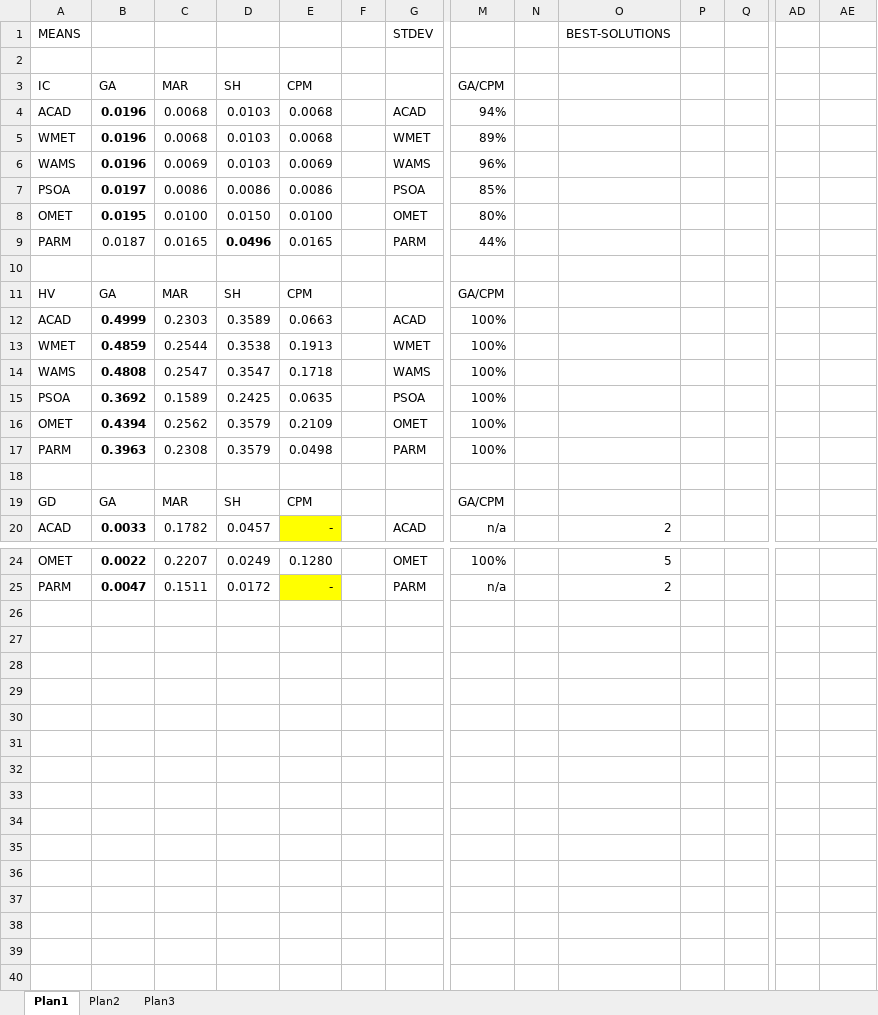
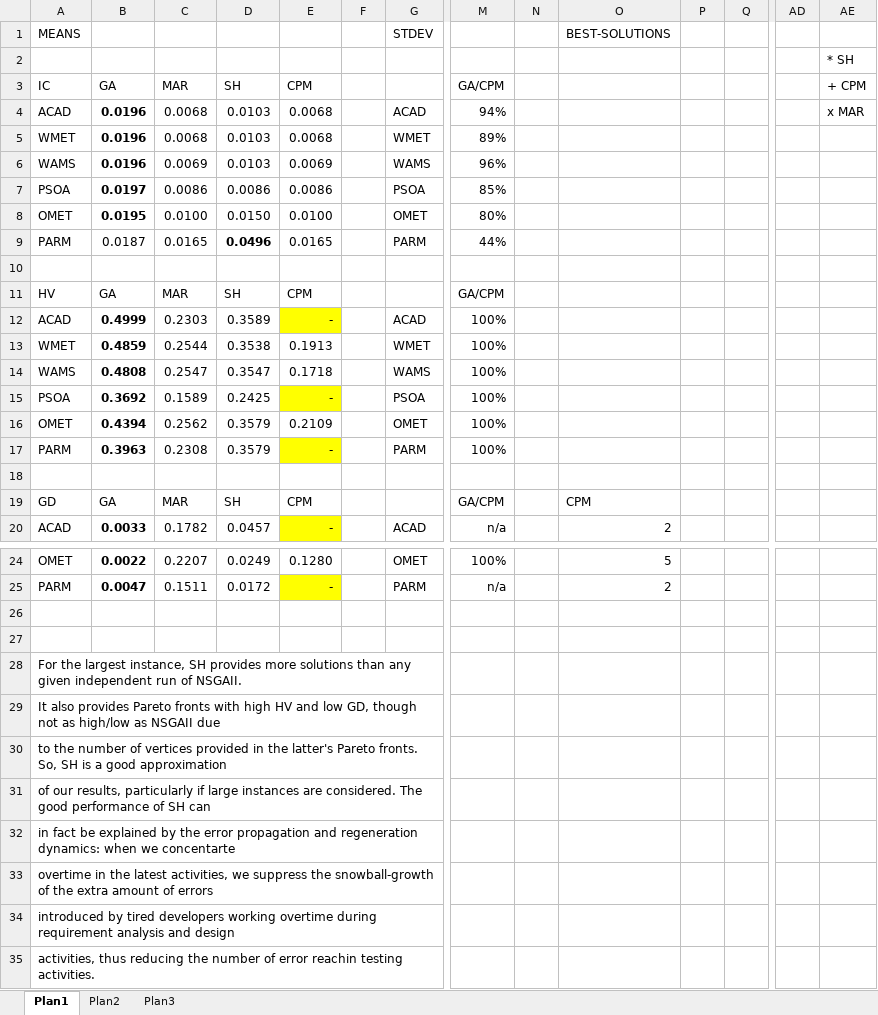
Before and after one commit to luizaraujojr/GECCO2016, an Excel workbook: data/result/Article/Latex/analises.xlsx, sheet Plan1, drawn as a sheet; only a part is shown, gaps mark what is left out; values as stored, in another font and other column widths than the file's, no borders; charts and pictures not drawn; rows hold the shown columns only; the diff names each change by its address in the sheet, - before the commit and + after, or states it on an @@ line.

```diff
--- a/data/result/Article/Latex/analises.xlsx (sheet Plan1)
+++ b/data/result/Article/Latex/analises.xlsx (sheet Plan1)
-AE2 (+ CPM): (empty)
+AE2 (+ CPM): * SH
-AE3: (empty)
+AE3: + CPM
-AE4 (+ CPM): (empty)
+AE4 (+ CPM): x MAR
-E12 (CPM): 0.0663
+E12 (CPM): -
-E12 fill: none
+E12 fill: #FFFF00
-E15 (CPM): 0.0635
+E15 (CPM): -
-E15 fill: none
+E15 fill: #FFFF00
-E17 (CPM): 0.0498
+E17 (CPM): -
-E17 fill: none
+E17 fill: #FFFF00
-O19: (empty)
+O19: CPM
+row 26: (empty)
+row 27: (empty)
+row 28: For the largest instance, SH provides more solutions than any given independent run of NSGAII.
+row 29: It also provides Pareto fronts with high HV and low GD, though not as high/low as NSGAII due
+row 30: to the number of vertices provided in the latter's Pareto fronts. So, SH is a good approximation
+row 31: of our results, particularly if large instances are considered. The good performance of SH can
+row 32: in fact be explained by the error propagation and regeneration dynamics: when we concentarte
+row 33: overtime in the latest activities, we suppress the snowball-growth of the extra amount of errors
+row 34: introduced by tired developers working overtime during requirement analysis and design
+row 35: activities, thus reducing the number of error reachin testing activities.
```
Also changed, not shown: 3 other files.
